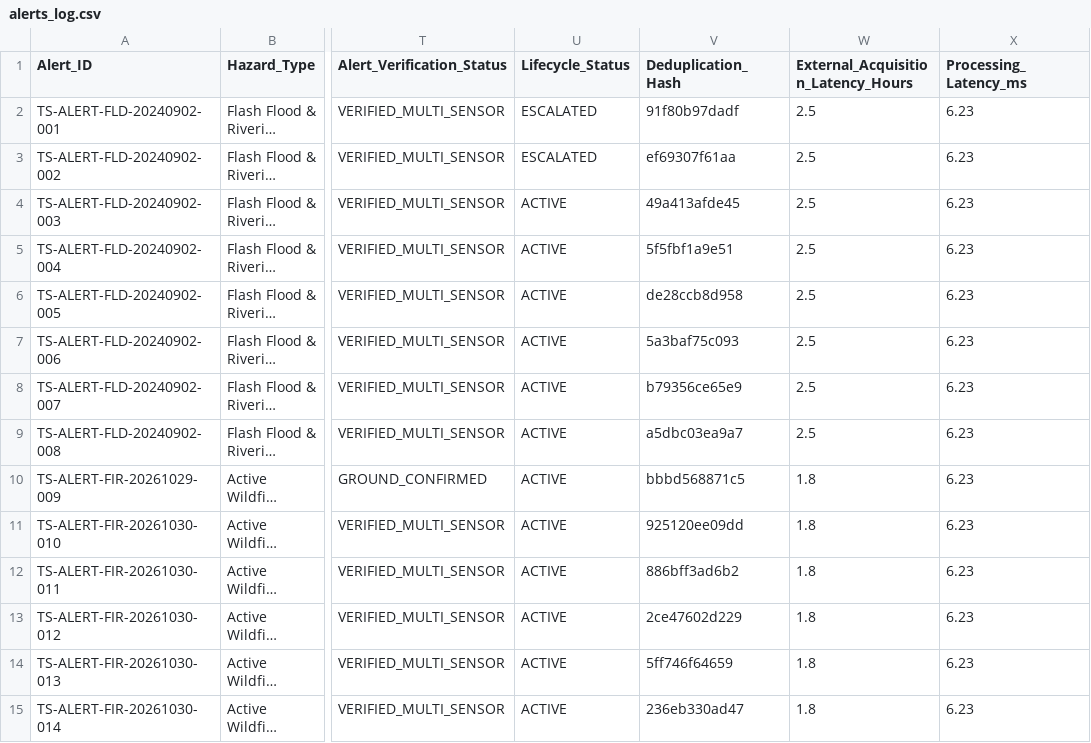
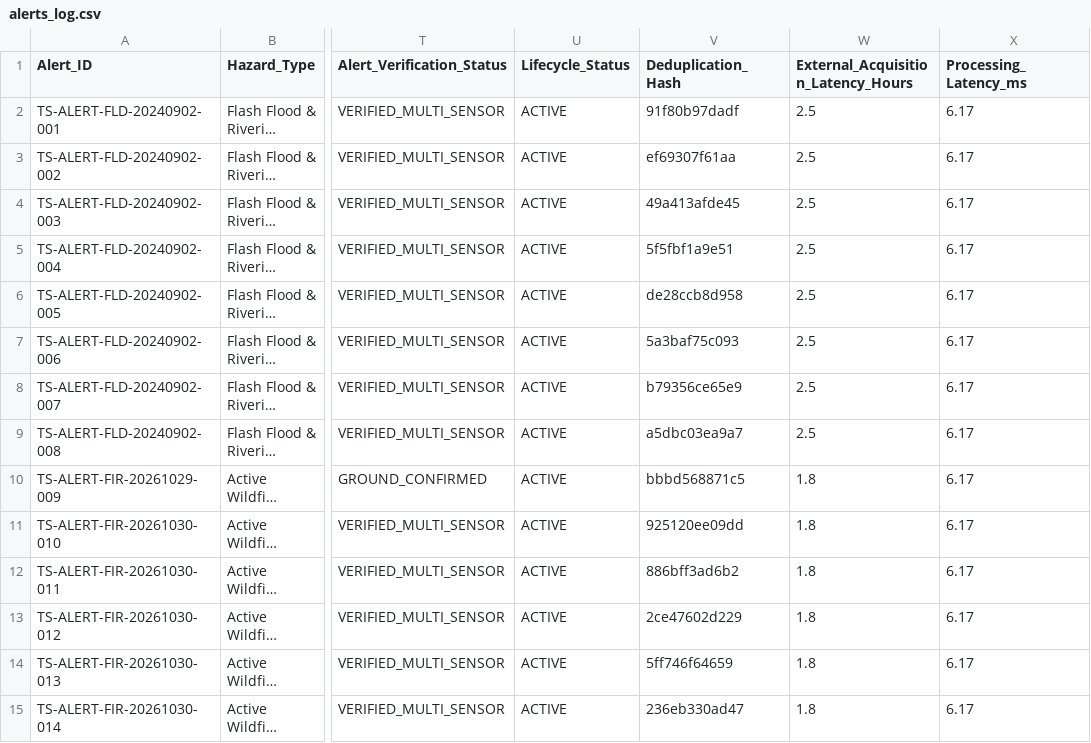
Before and after one commit to Apur-Apasna05/TerraScope, a CSV file: paper_assets/alerts_log.csv, drawn as a sheet; only a part is shown, gaps mark what is left out; long unchanged cells end in …; the diff covers the shown part only; the diff names each change by its address in the sheet, - before the commit and + after, or states it on an @@ line.

Commit message:
Implement Phase 7 (Interactive Multi-Hazard Dashboard, Historical Timeline, Cesium 3D Integration)

```diff
--- a/paper_assets/alerts_log.csv
+++ b/paper_assets/alerts_log.csv
-U2:U3 (Lifecycle_Status): ESCALATED
+U2:U3 (Lifecycle_Status): ACTIVE
-X2:X15 (Processing_Latency_ms): 6.23
+X2:X15 (Processing_Latency_ms): 6.17
```
Also changed, not shown: 58 edited cells elsewhere in this file, 8 other files.
